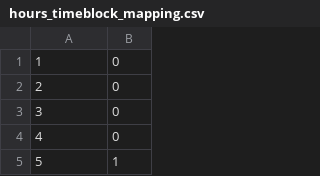
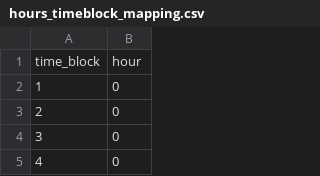
Before and after one commit to brindaamo/general_power_dispatch, a CSV file: RawData/hours_timeblock_mapping.csv, drawn as a sheet; only a part is shown; the shorter side is filled out with more unchanged rows.

```diff
--- a/RawData/hours_timeblock_mapping.csv
+++ b/RawData/hours_timeblock_mapping.csv
@@ -1 +1,2 @@
+time_block,hour
 1,0
```
Also changed, not shown: 12 other files.
